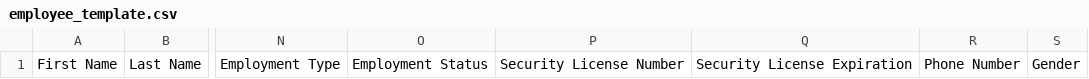
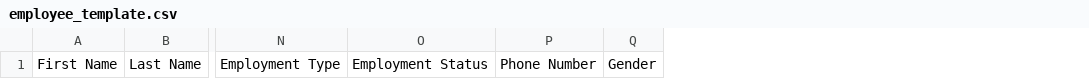
Before and after one commit to jafdigital2020/Vertex, a CSV file: public/templates/employee_template.csv, drawn as a sheet; only a part is shown, gaps mark what is left out; the diff names each change by its address in the sheet, - before the commit and + after, or states it on an @@ line.

Commit message:
Fixed Employee Bulk Uploading

```diff
--- a/public/templates/employee_template.csv
+++ b/public/templates/employee_template.csv
-column P, row 1: Security License Number
-column Q, row 1: Security License Expiration
```
Also changed, not shown: 13 other files.
